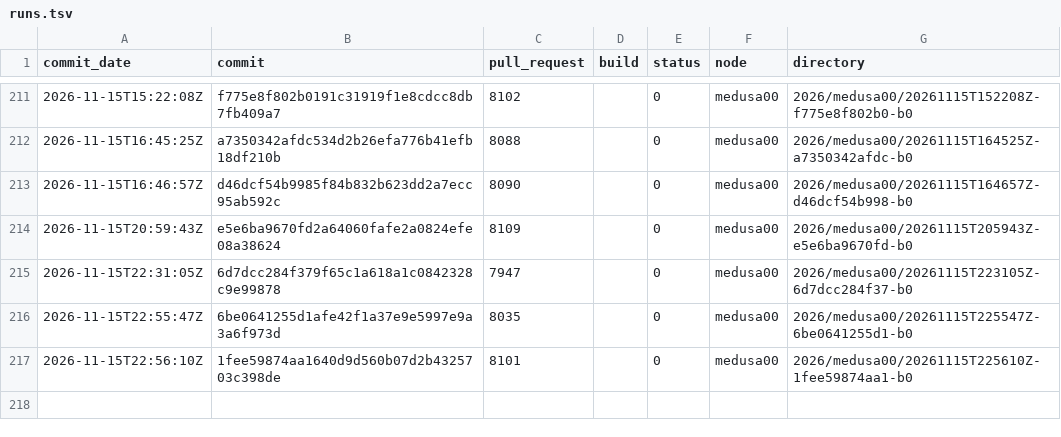
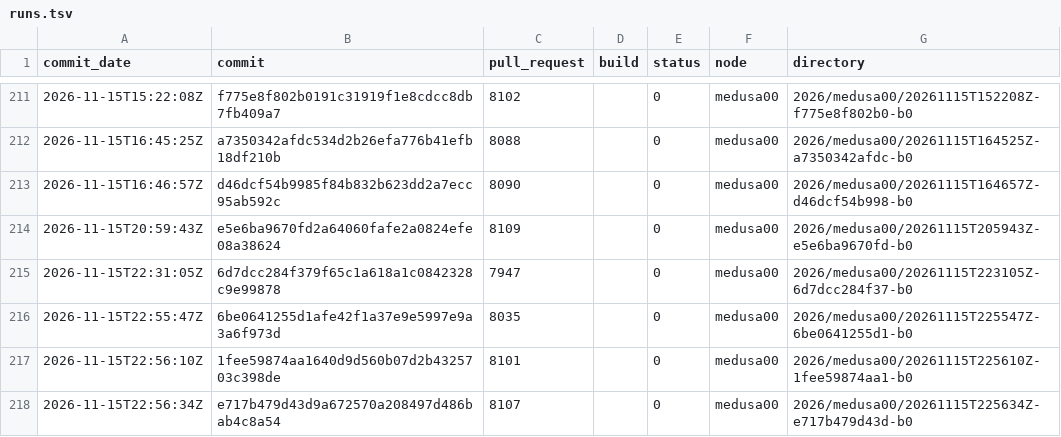
Before and after one commit to TheHPXProject/hpx-performance, a TSV file: runs.tsv, drawn as a sheet; only a part is shown, gaps mark what is left out; the diff names each change by its address in the sheet, - before the commit and + after, or states it on an @@ line.

```diff
--- a/runs.tsv
+++ b/runs.tsv
+row 218: 2026-11-15T22:56:34Z | e717b479d43d9a672570a208497d486bab4c8a54 | 8107 |  | 0 | medusa00 | 2026/medusa00/20261115T225634Z-e717b479d43d-b0
```
Also changed, not shown: 30 other files.
